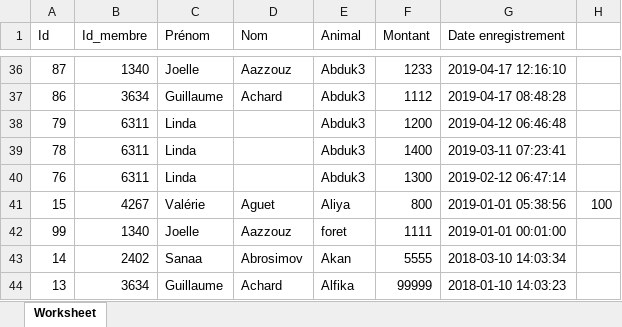
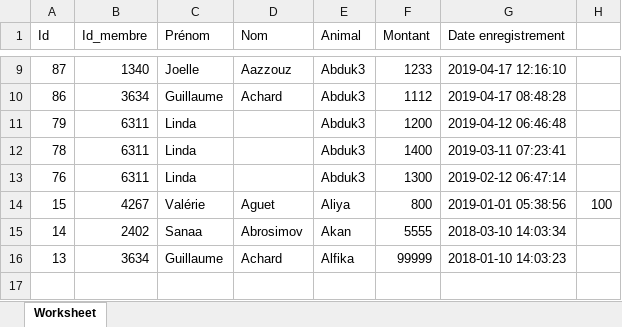
Before and after one commit to DamienBlaison/projet6, an Excel workbook: www/asso_donation.xlsx, sheet Worksheet, drawn as a sheet; only a part is shown, gaps mark what is left out; values as stored, in another font and other column widths than the file's, no borders; the diff covers the shown part only; the diff names each change by its address in the sheet, - before the commit and + after, or states it on an @@ line.

```diff
--- a/www/asso_donation.xlsx (sheet Worksheet)
+++ b/www/asso_donation.xlsx (sheet Worksheet)
-row 42: 99 | 1340 | Joelle | Aazzouz | foret | 1111 | 2019-01-01 00:01:00
```
Also changed, not shown: 27 removed rows and 4 edited cells elsewhere in this sheet, www/asso_cause.xlsx, www/asso_donation_dulan.xlsx, 31 other files.
